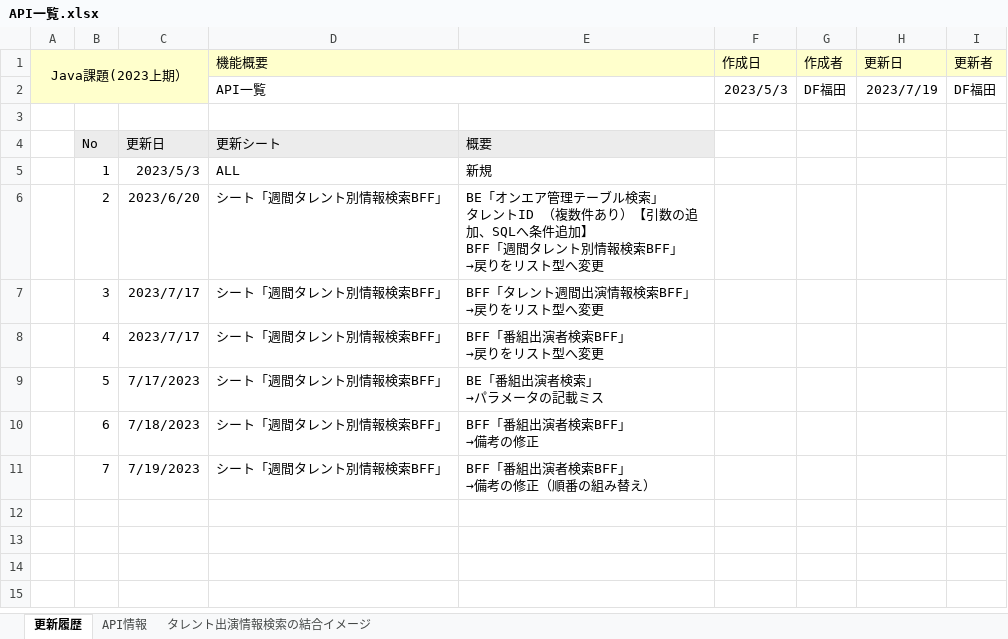
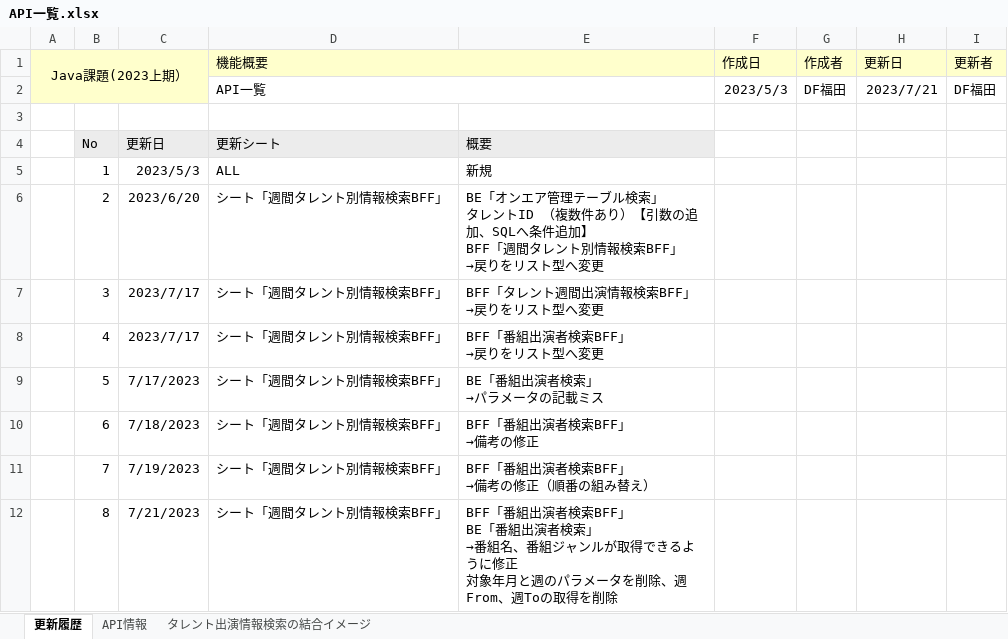
Before and after one commit to Fukuta-Y/TalentSearchCommon, an Excel workbook: doc/API一覧.xlsx, sheet 更新履歴, drawn as a sheet; values as stored, in another font and other column widths than the file's, no borders; charts and pictures not drawn; ↵ is a line break in a cell; the diff names each change by its address in the sheet, - before the commit and + after, or states it on an @@ line.

```diff
--- a/doc/API一覧.xlsx (sheet 更新履歴)
+++ b/doc/API一覧.xlsx (sheet 更新履歴)
-H2 (更新日): 2023/7/19
+H2 (更新日): 2023/7/21
+row 12:  | 8 | 7/21/2023 | シート「週間タレント別情報検索BFF」 | BFF「番組出演者検索BFF」 ↵ BE「番組出演者検索」 ↵ →番組名、番組ジャンルが取得できるように修正 ↵ 対象年月と週のパラメータを削除、週From、週Toの取得を削除
```
Also changed, not shown: sheet API情報.
